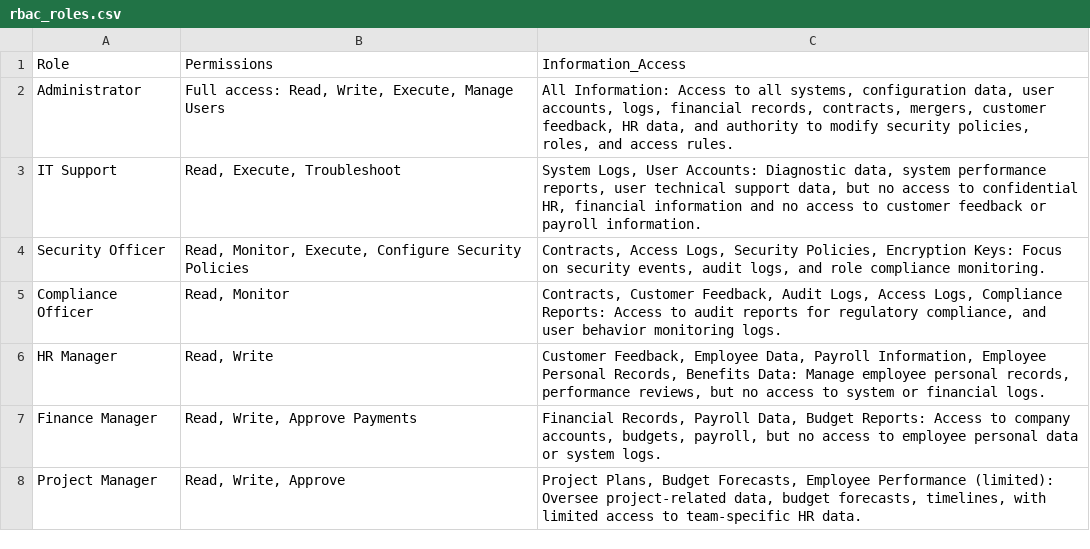
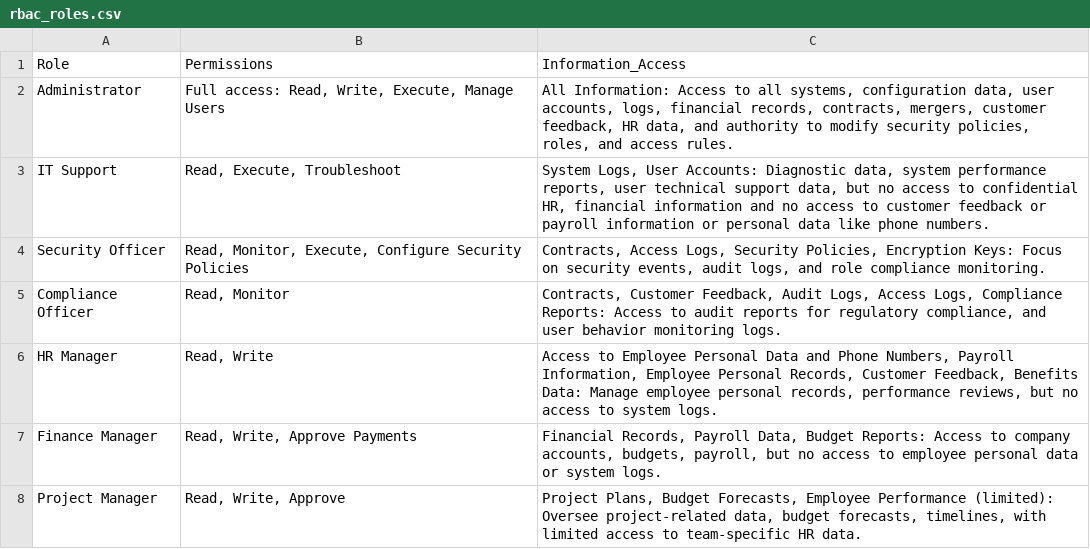
Before and after one commit to aiqqia/LLM-RBAC, a CSV file: data/roles/rbac_roles.csv, drawn as a sheet; only a part is shown.

```diff
--- a/data/roles/rbac_roles.csv
+++ b/data/roles/rbac_roles.csv
@@ -2,6 +2,6 @@ Role,Permissions,Information_Access
 Administrator,"Full access: Read, Write, Execute, Manage Users","All Information: Access to all systems, configuration data, user accounts, logs, financial records, contracts, mergers, customer feedback, HR data, and authority to modify security policies, roles, and access rules."
-IT Support,"Read, Execute, Troubleshoot","System Logs, User Accounts: Diagnostic data, system performance reports, user technical support data, but no access to confidential HR, financial information and no access to customer feedback or payroll information."
+IT Support,"Read, Execute, Troubleshoot","System Logs, User Accounts: Diagnostic data, system performance reports, user technical support data, but no access to confidential HR, financial information and no access to customer feedback or payroll information or personal data like phone numbers."
 Security Officer,"Read, Monitor, Execute, Configure Security Policies","Contracts, Access Logs, Security Policies, Encryption Keys: Focus on security events, audit logs, and role compliance monitoring."
 Compliance Officer,"Read, Monitor","Contracts, Customer Feedback, Audit Logs, Access Logs, Compliance Reports: Access to audit reports for regulatory compliance, and user behavior monitoring logs."
-HR Manager,"Read, Write","Customer Feedback, Employee Data, Payroll Information, Employee Personal Records, Benefits Data: Manage employee personal records, performance reviews, but no access to system or financial logs."
+HR Manager,"Read, Write","Access to Employee Personal Data and Phone Numbers, Payroll Information, Employee Personal Records, Customer Feedback, Benefits Data: Manage employee personal records, performance reviews, but no access to system logs."
 Finance Manager,"Read, Write, Approve Payments","Financial Records, Payroll Data, Budget Reports: Access to company accounts, budgets, payroll, but no access to employee personal data or system logs."
```
Also changed, not shown: 2 other files.
